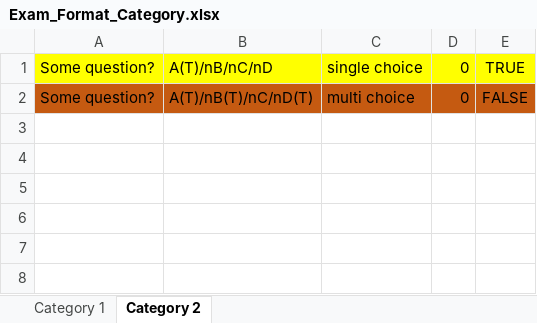
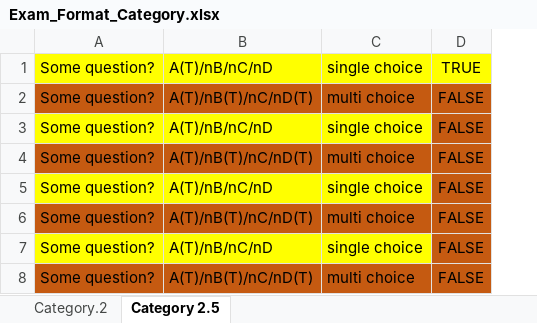
Before and after one commit to nguyenphu123/lms-lpc-master, an Excel workbook: public/Exam_Format_Category.xlsx, sheet Category 2.5, drawn as a sheet; values as stored, in another font and other column widths than the file's, no borders; removed rows and columns are numbered as before the commit, all else as after; the diff names each change by its address in the sheet, - before the commit and + after, or states it on an @@ line.

```diff
--- a/public/Exam_Format_Category.xlsx (sheet Category 2.5)
+++ b/public/Exam_Format_Category.xlsx (sheet Category 2.5)
-sheet tab: Category 1
+sheet tab: Category.2
-sheet tab: Category 2
+sheet tab: Category 2.5
-column D, rows 1-2: 0 | 0
+row 3: Some question? | A(T)/nB/nC/nD | single choice | FALSE
+row 4: Some question? | A(T)/nB(T)/nC/nD(T) | multi choice | FALSE
+row 5: Some question? | A(T)/nB/nC/nD | single choice | FALSE
+row 6: Some question? | A(T)/nB(T)/nC/nD(T) | multi choice | FALSE
+row 7: Some question? | A(T)/nB/nC/nD | single choice | FALSE
+row 8: Some question? | A(T)/nB(T)/nC/nD(T) | multi choice | FALSE
```
Also changed, not shown: sheet Category.2, public/Exam_Format_Question.xlsx, 3 other files.
